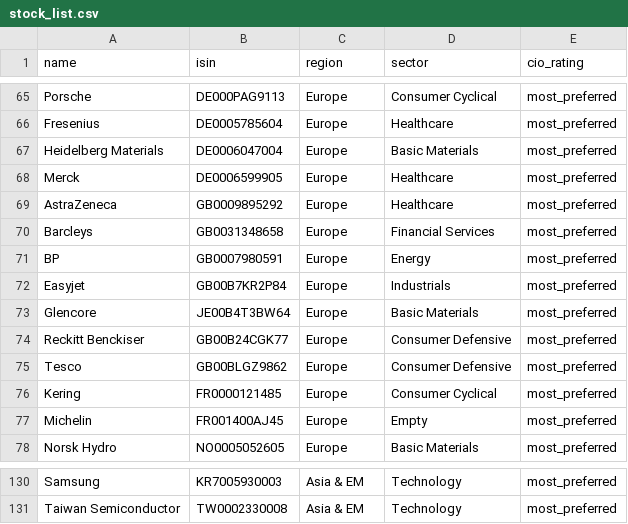
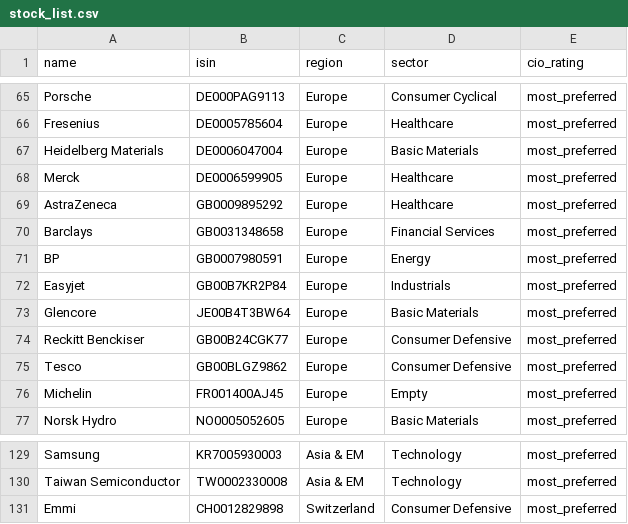
Before and after one commit to glaand/personal-investment-recommender, a CSV file: data/stock_list.csv, drawn as a sheet; only a part is shown, gaps mark what is left out.

```diff
--- a/data/stock_list.csv
+++ b/data/stock_list.csv
@@ -69,3 +69,3 @@ Merck,DE0006599905,Europe,Healthcare,most_preferred
 AstraZeneca,GB0009895292,Europe,Healthcare,most_preferred
-Barcleys,GB0031348658,Europe,Financial Services,most_preferred
+Barclays,GB0031348658,Europe,Financial Services,most_preferred
 BP,GB0007980591,Europe,Energy,most_preferred
@@ -75,3 +75,2 @@ Reckitt Benckiser,GB00B24CGK77,Europe,Consumer Defensive,most_preferred
 Tesco,GB00BLGZ9862,Europe,Consumer Defensive,most_preferred
-Kering,FR0000121485,Europe,Consumer Cyclical,most_preferred
 Michelin,FR001400AJ45,Europe,Empty,most_preferred
@@ -131 +130,2 @@ Samsung,KR7005930003,Asia & EM,Technology,most_preferred
 Taiwan Semiconductor,TW0002330008,Asia & EM,Technology,most_preferred
+Emmi, CH0012829898,Switzerland,Consumer Defensive,most_preferred
```
Also changed, not shown: 3 other files.
